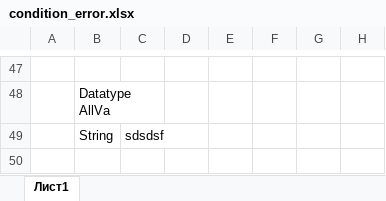
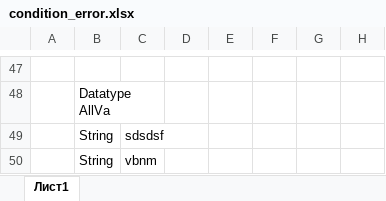
Before and after one commit to Yauheni-Kramarenka/migrOpenL, an Excel workbook: DESIGN/rules/testing_project/condition_error.xlsx, sheet Лист1, drawn as a sheet; only a part is shown, gaps mark what is left out; values as stored, in another font and other column widths than the file's, no borders; the diff names each change by its address in the sheet, - before the commit and + after, or states it on an @@ line.

Commit message:
Project testing_project is saved. Type: SAVE.

```diff
--- a/DESIGN/rules/testing_project/condition_error.xlsx (sheet Лист1)
+++ b/DESIGN/rules/testing_project/condition_error.xlsx (sheet Лист1)
+row 50:  | String | vbnm
```
